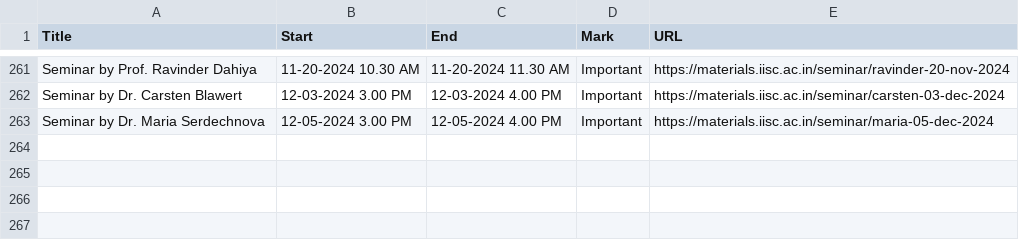
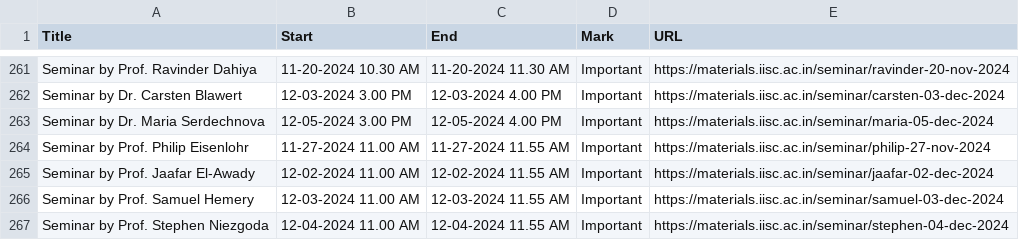
Before and after one commit to mte-iisc/materials-iisc, a CSV file: _site/events/events.csv, drawn as a sheet; only a part is shown, gaps mark what is left out; the diff names each change by its address in the sheet, - before the commit and + after, or states it on an @@ line.

```diff
--- a/_site/events/events.csv
+++ b/_site/events/events.csv
+row 264: Seminar by Prof. Philip Eisenlohr | 11-27-2024 11.00 AM | 11-27-2024 11.55 AM | Important | https://materials.iisc.ac.in/seminar/philip-27-nov-2024
+row 265: Seminar by Prof. Jaafar El-Awady | 12-02-2024 11.00 AM | 12-02-2024 11.55 AM | Important | https://materials.iisc.ac.in/seminar/jaafar-02-dec-2024
+row 266: Seminar by Prof. Samuel Hemery | 12-03-2024 11.00 AM | 12-03-2024 11.55 AM | Important | https://materials.iisc.ac.in/seminar/samuel-03-dec-2024
+row 267: Seminar by Prof. Stephen Niezgoda | 12-04-2024 11.00 AM | 12-04-2024 11.55 AM | Important | https://materials.iisc.ac.in/seminar/stephen-04-dec-2024
```
Also changed, not shown: events/events.csv, 16 other files.
